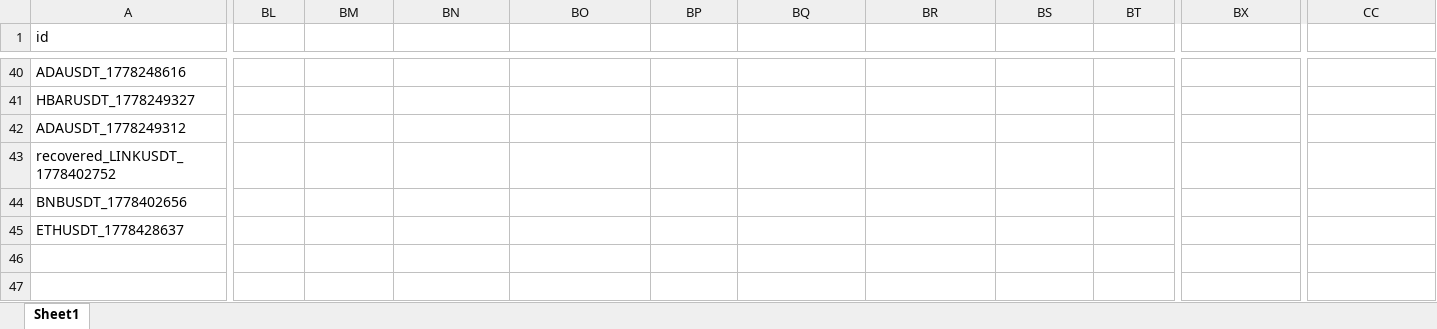
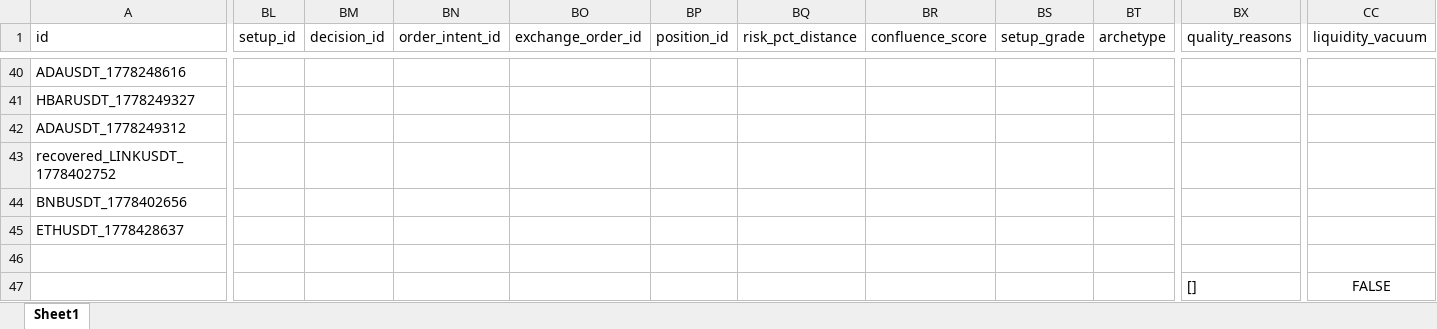
Before and after one commit to rajeshlan/TRADEBOT_ICT-Multi-Timeframe-Confluence-Trading-Engine, an Excel workbook: storage/trade_history.xlsx, sheet Sheet1, drawn as a sheet; only a part is shown, gaps mark what is left out; values as stored, in another font and other column widths than the file's, no borders; removed rows and columns are numbered as before the commit, all else as after; rows hold the shown columns only; the diff covers the shown part only; the diff names each change by its address in the sheet, - before the commit and + after, or states it on an @@ line.

```diff
--- a/storage/trade_history.xlsx (sheet Sheet1)
+++ b/storage/trade_history.xlsx (sheet Sheet1)
-BL1: (empty)
+BL1: setup_id
-BM1: (empty)
+BM1: decision_id
-BN1: (empty)
+BN1: order_intent_id
-BO1: (empty)
+BO1: exchange_order_id
-BP1: (empty)
+BP1: position_id
-BQ1: (empty)
+BQ1: risk_pct_distance
-BR1: (empty)
+BR1: confluence_score
-BS1: (empty)
+BS1: setup_grade
-BT1: (empty)
+BT1: archetype
-BX1: (empty)
+BX1: quality_reasons
-CC1: (empty)
+CC1: liquidity_vacuum
-row 47: (empty)
+row 47:  |  |  |  |  |  |  |  |  |  | [] | FALSE
```
Also changed, not shown: 13 edited cells elsewhere in this sheet, 27 other files.
